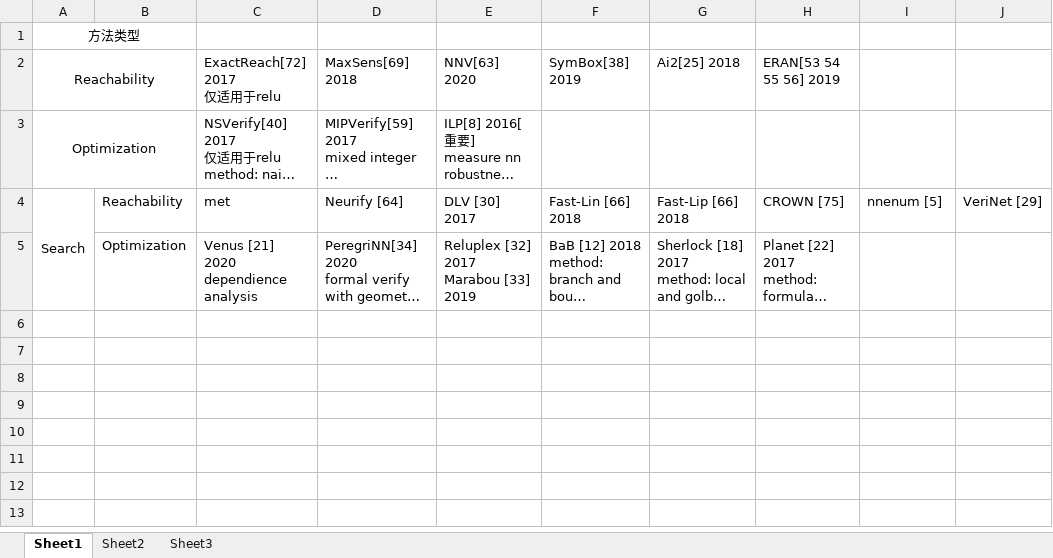
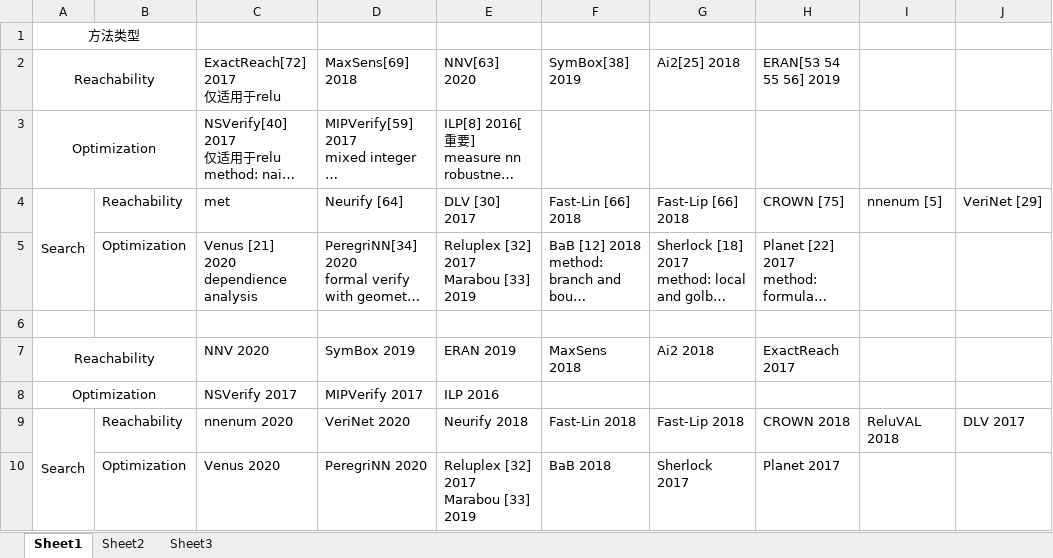
Before and after one commit to LLwyct/paper-read, an Excel workbook: 神经网络验证/神经网络方法汇总.xlsx, sheet Sheet1, drawn as a sheet; long unchanged cells end in …; values as stored, in another font and other column widths than the file's, no borders; ↵ is a line break in a cell; the diff names each change by its address in the sheet, - before the commit and + after, or states it on an @@ line.

```diff
--- a/神经网络验证/神经网络方法汇总.xlsx (sheet Sheet1)
+++ b/神经网络验证/神经网络方法汇总.xlsx (sheet Sheet1)
+row 6: (empty)
+row 7: Reachability |  | NNV 2020 | SymBox 2019 | ERAN 2019 | MaxSens 2018 | Ai2 2018 | ExactReach 2017
+row 8: Optimization |  | NSVerify 2017 | MIPVerify 2017 | ILP 2016
+row 9: Search | Reachability | nnenum 2020 | VeriNet 2020 | Neurify 2018 | Fast-Lin 2018 | Fast-Lip 2018 | CROWN 2018 | ReluVAL 2018 | DLV 2017
+row 10:  | Optimization | Venus 2020 | PeregriNN 2020 | Reluplex [32] 2017 ↵ Marabou [33] 2019 | BaB 2018 | Sherlock 2017 | Planet 2017
```
Also changed, not shown: 3 other files.
